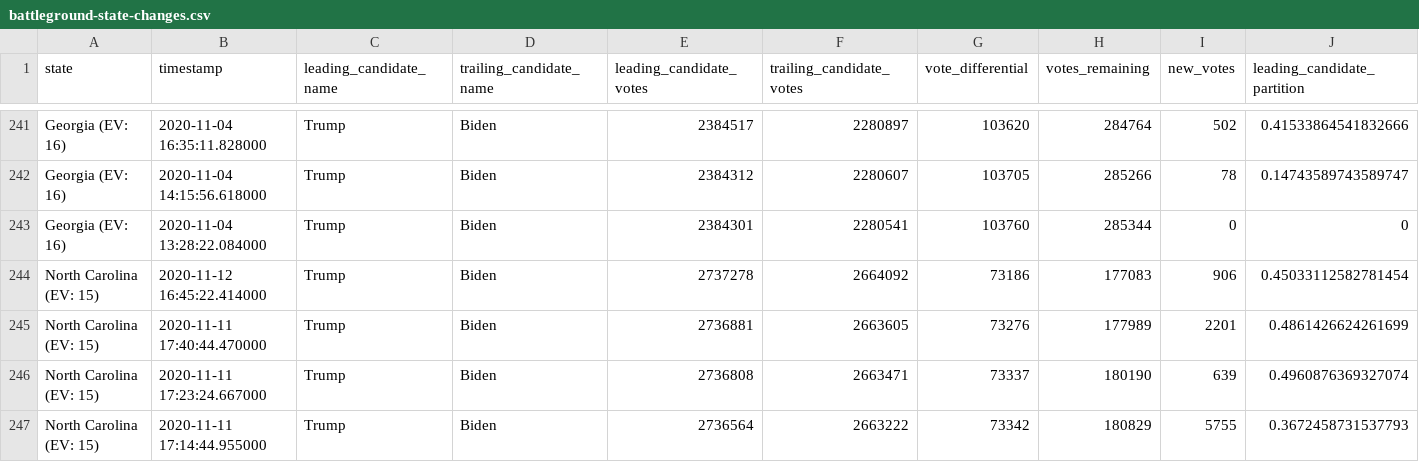
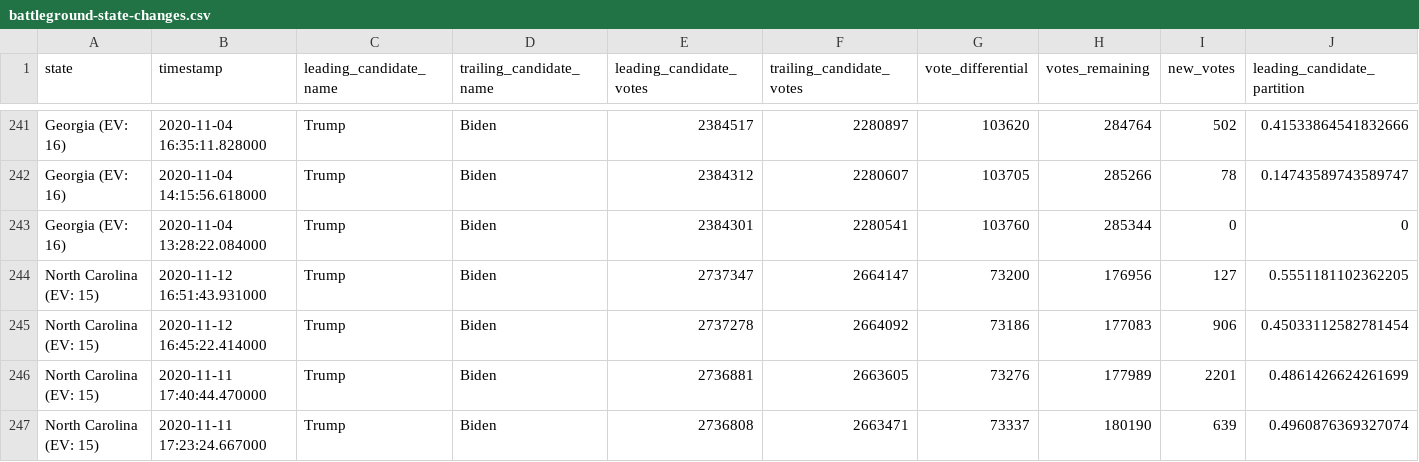
Before and after one commit to hugovk/nyt-2020-election-scraper, a CSV file: battleground-state-changes.csv, drawn as a sheet; only a part is shown, gaps mark what is left out; the shorter side is filled out with more unchanged rows; rows hold the shown columns only; the diff names each change by its address in the sheet, - before the commit and + after, or states it on an @@ line.

```diff
--- a/battleground-state-changes.csv
+++ b/battleground-state-changes.csv
+row 244: North Carolina (EV: 15) | 2020-11-12 16:51:43.931000 | Trump | Biden | 2737347 | 2664147 | 73200 | 176956 | 127 | 0.5551181102362205
```
Also changed, not shown: 4 other files.
